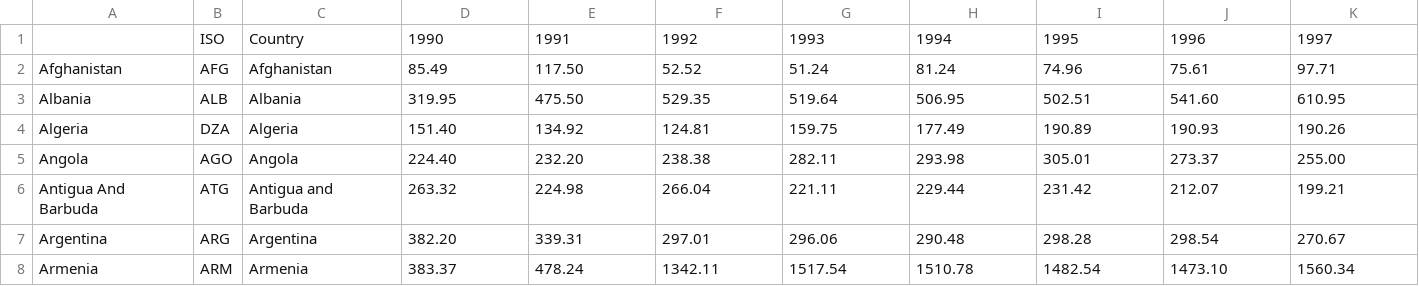
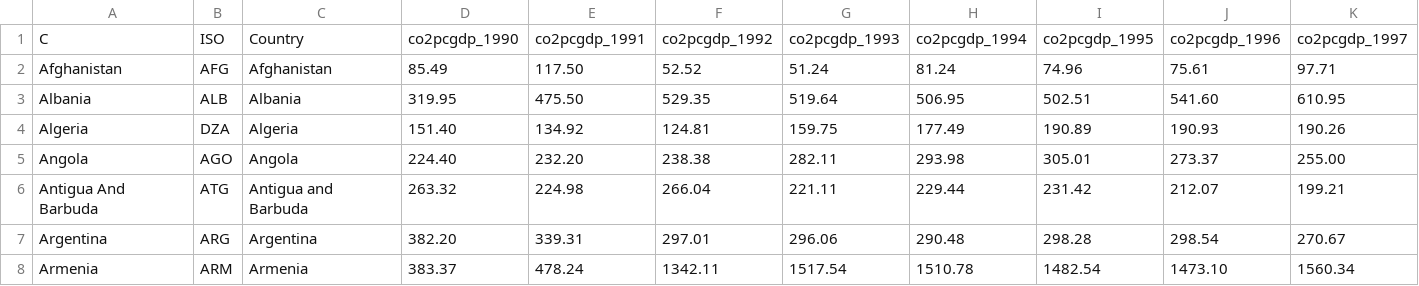
Before and after one commit to the-economist-editorial/climate-2015, a CSV file: data/co2_pcgdp.csv, drawn as a sheet; only a part is shown; removed rows and columns are numbered as before the commit, all else as after; rows hold the shown columns only; the diff names each change by its address in the sheet, - before the commit and + after, or states it on an @@ line.

Commit message:
Parsing the data.

```diff
--- a/data/co2_pcgdp.csv
+++ b/data/co2_pcgdp.csv
-row 1:  | ISO | Country | 1990 | 1991 | 1992 | 1993 | 1994 | 1995 | 1996 | 1997
+row 1: C | ISO | Country | co2pcgdp_1990 | co2pcgdp_1991 | co2pcgdp_1992 | co2pcgdp_1993 | co2pcgdp_1994 | co2pcgdp_1995 | co2pcgdp_1996 | co2pcgdp_1997
```
Also changed, not shown: data/co2.csv, data/co2_pc.csv, 8 other files.
